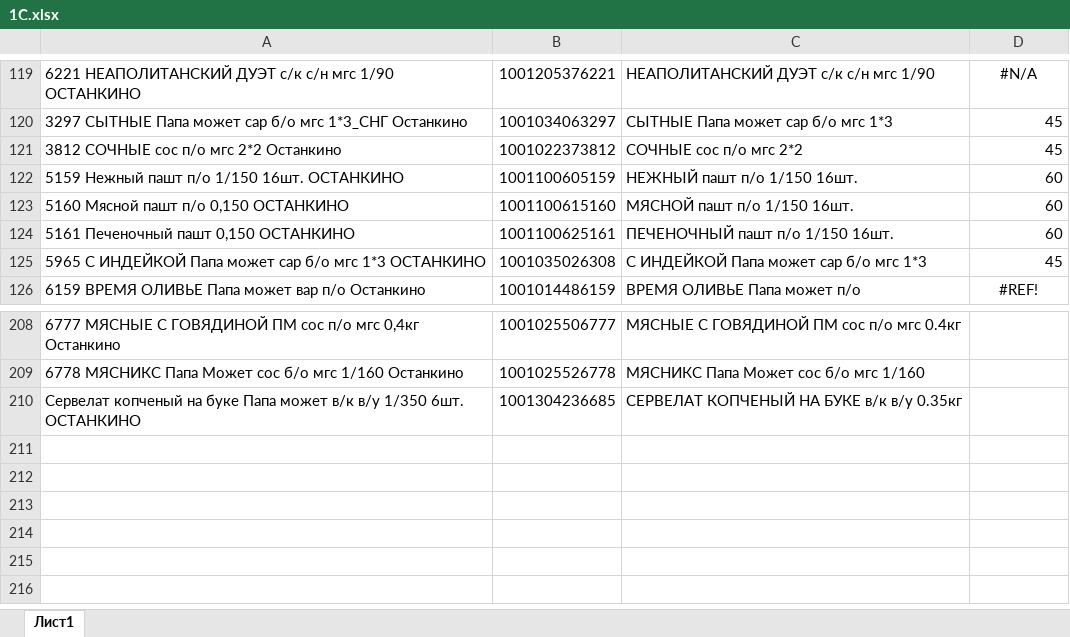
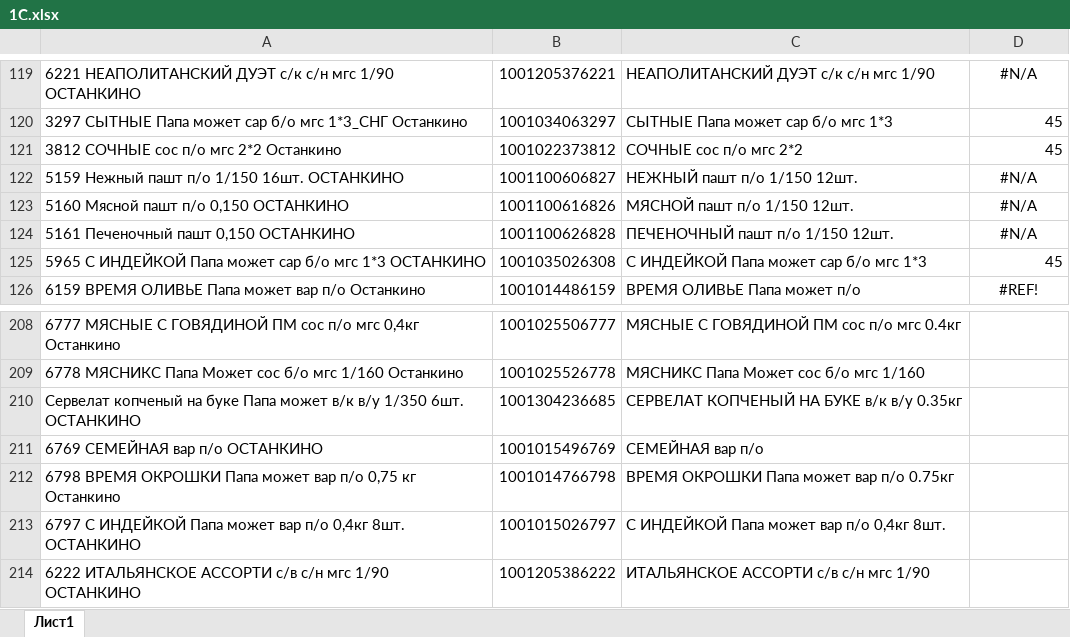
Before and after one commit to Fejanin/ostankino_ki, an Excel workbook: moduls/1С.xlsx, sheet Лист1, drawn as a sheet; only a part is shown, gaps mark what is left out; values as stored, in another font and other column widths than the file's, no borders; the diff names each change by its address in the sheet, - before the commit and + after, or states it on an @@ line.

```diff
--- a/moduls/1С.xlsx (sheet Лист1)
+++ b/moduls/1С.xlsx (sheet Лист1)
-B122: 1001100605159
+B122: 1001100606827
-C122: НЕЖНЫЙ пашт п/о 1/150 16шт.
+C122: НЕЖНЫЙ пашт п/о 1/150 12шт.
-D122:D124: 60
+D122:D124: #N/A
-D122:D124 alignment: right
+D122:D124 alignment: center
-B123: 1001100615160
+B123: 1001100616826
-C123: МЯСНОЙ пашт п/о 1/150 16шт.
+C123: МЯСНОЙ пашт п/о 1/150 12шт.
-B124: 1001100625161
+B124: 1001100626828
-C124: ПЕЧЕНОЧНЫЙ пашт п/о 1/150 16шт.
+C124: ПЕЧЕНОЧНЫЙ пашт п/о 1/150 12шт.
+row 211: 6769 СЕМЕЙНАЯ вар п/о ОСТАНКИНО | 1001015496769 | СЕМЕЙНАЯ вар п/о
+row 212: 6798 ВРЕМЯ ОКРОШКИ Папа может вар п/о 0,75 кг Останкино | 1001014766798 | ВРЕМЯ ОКРОШКИ Папа может вар п/о 0.75кг
+row 213: 6797 С ИНДЕЙКОЙ Папа может вар п/о 0,4кг 8шт. ОСТАНКИНО | 1001015026797 | С ИНДЕЙКОЙ Папа может вар п/о 0,4кг 8шт.
+row 214: 6222 ИТАЛЬЯНСКОЕ АССОРТИ с/в с/н мгс 1/90 ОСТАНКИНО | 1001205386222 | ИТАЛЬЯНСКОЕ АССОРТИ с/в с/н мгс 1/90
```
Also changed, not shown: чистый бланк/Заказ Новое Время 15,04. Бердянск№.xlsx, 2 other files.
